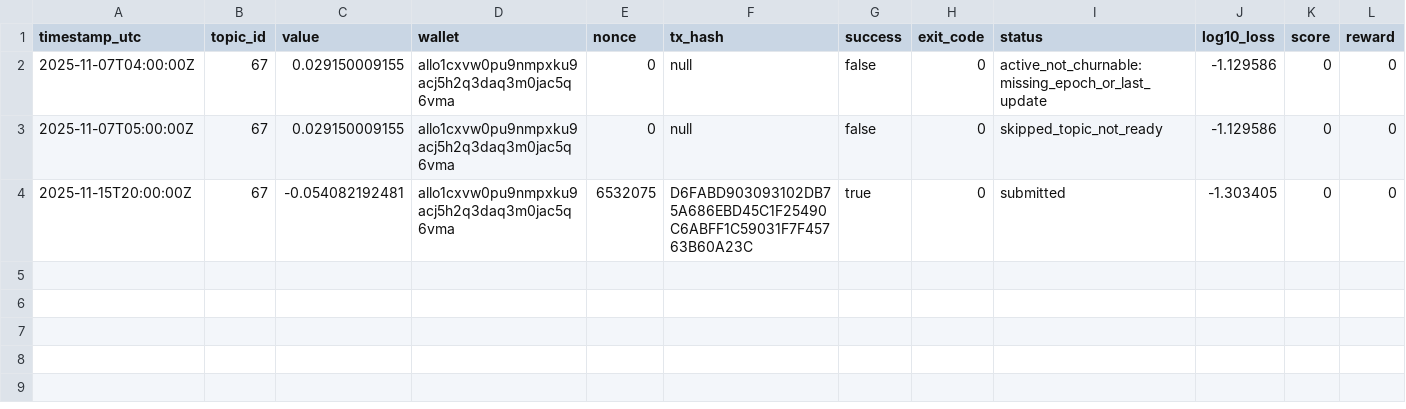
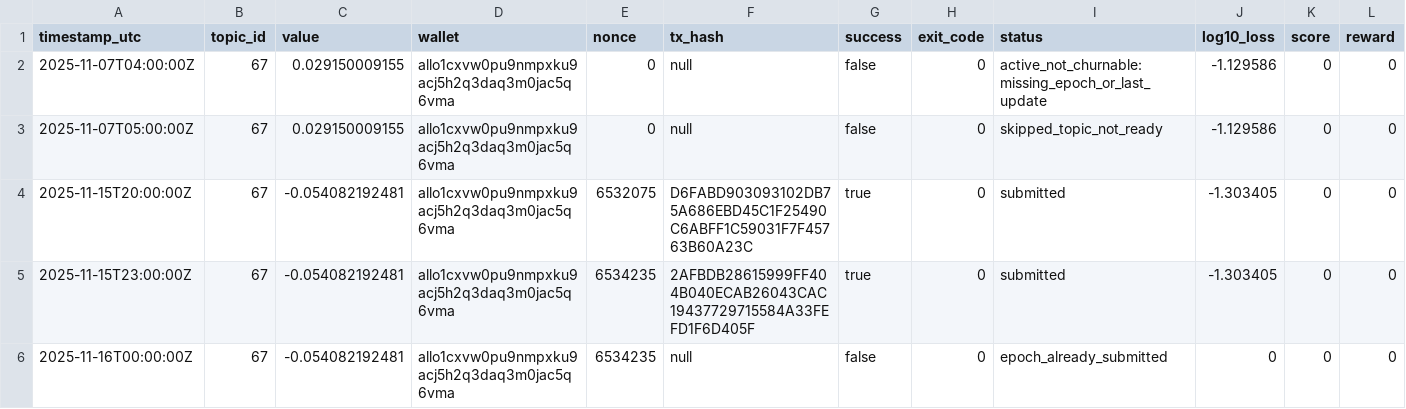
Before and after one commit to MISHHF93/allora-forge-builder-kit, a CSV file: submission_log.csv, drawn as a sheet.

Commit message:
Fix submission error handling, ensure continuous loop is stable

```diff
--- a/submission_log.csv
+++ b/submission_log.csv
@@ -4 +4,3 @@ timestamp_utc,topic_id,value,wallet,nonce,tx_hash,success,exit_code,status,log10
 2025-11-15T20:00:00Z,67,-0.054082192481,allo1cxvw0pu9nmpxku9acj5h2q3daq3m0jac5q6vma,6532075,D6FABD903093102DB75A686EBD45C1F25490C6ABFF1C59031F7F45763B60A23C,true,0,submitted,-1.303405,0,0
+2025-11-15T23:00:00Z,67,-0.054082192481,allo1cxvw0pu9nmpxku9acj5h2q3daq3m0jac5q6vma,6534235,2AFBDB28615999FF404B040ECAB26043CAC19437729715584A33FEFD1F6D405F,true,0,submitted,-1.303405,0,0
+2025-11-16T00:00:00Z,67,-0.054082192481,allo1cxvw0pu9nmpxku9acj5h2q3daq3m0jac5q6vma,6534235,null,false,0,epoch_already_submitted,0,0,0
```
Also changed, not shown: 10 other files.
